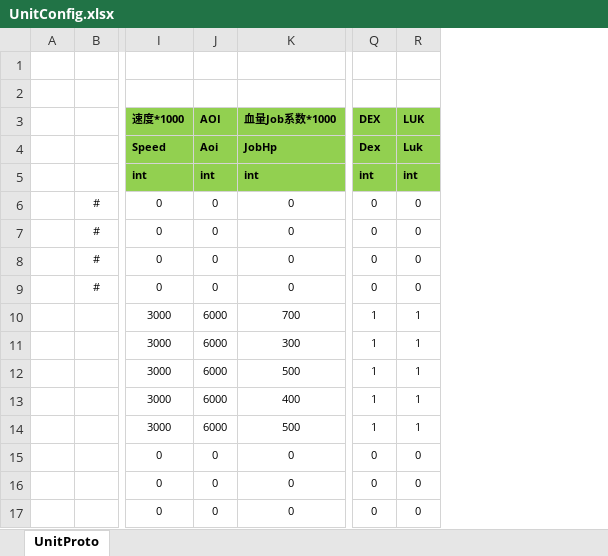
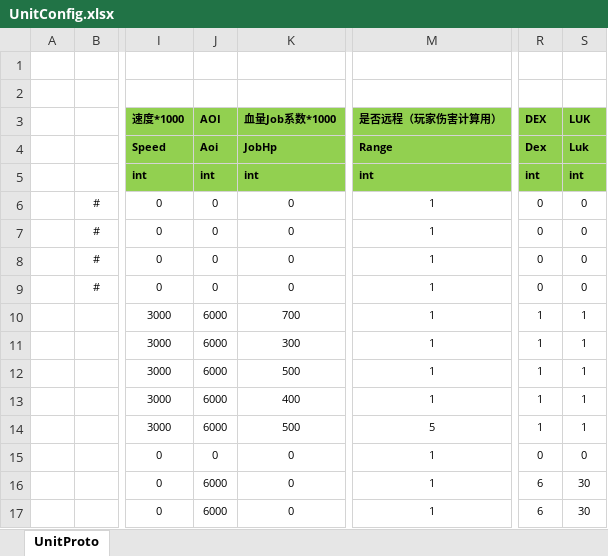
Before and after one commit to classdraw/ETMMO, an Excel workbook: ET-release8.1/Unity/Assets/Config/Excel/UnitConfig.xlsx, sheet UnitProto, drawn as a sheet; only a part is shown, gaps mark what is left out; values as stored, in another font and other column widths than the file's, no borders; addresses are those after the commit; the diff names each change by its address in the sheet, - before the commit and + after, or states it on an @@ line.

```diff
--- a/ET-release8.1/Unity/Assets/Config/Excel/UnitConfig.xlsx (sheet UnitProto)
+++ b/ET-release8.1/Unity/Assets/Config/Excel/UnitConfig.xlsx (sheet UnitProto)
+column M (是否远程（玩家伤害计算用）), rows 4-17: Range | int | 1 | 1 | 1 | 1 | 1 | 1 | 1 | 1 | 5 | 1 | 1 | 1
-J16:J17 (AOI): 0
+J16:J17 (AOI): 6000
-R16:R17 (DEX): 0
+R16:R17 (DEX): 6
-S16:S17 (LUK): 0
+S16:S17 (LUK): 30
```
Also changed, not shown: ET-release8.1/Unity/Assets/Config/Excel/ActionsConfig.xlsx, ET-release8.1/Unity/Assets/Config/Excel/BuffConfig.xlsx, 47 other files.
